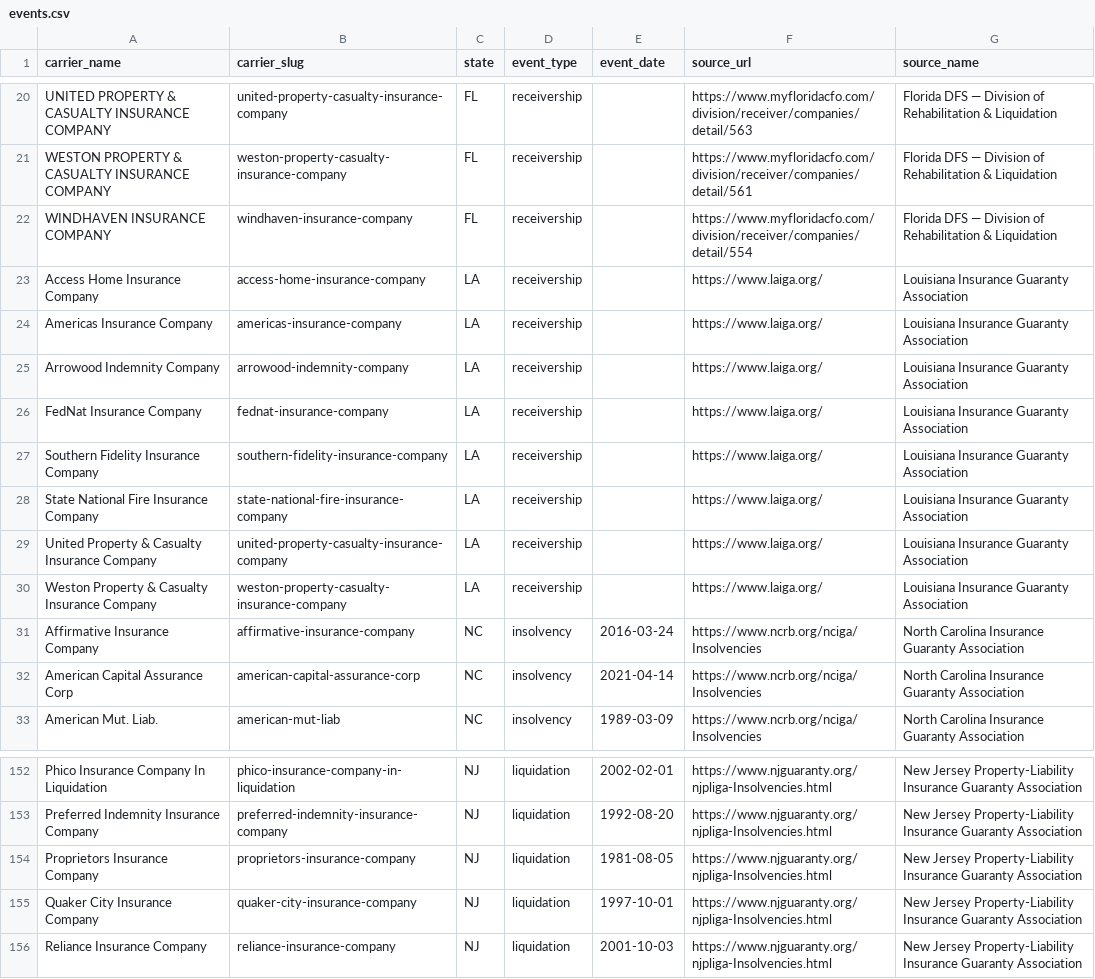
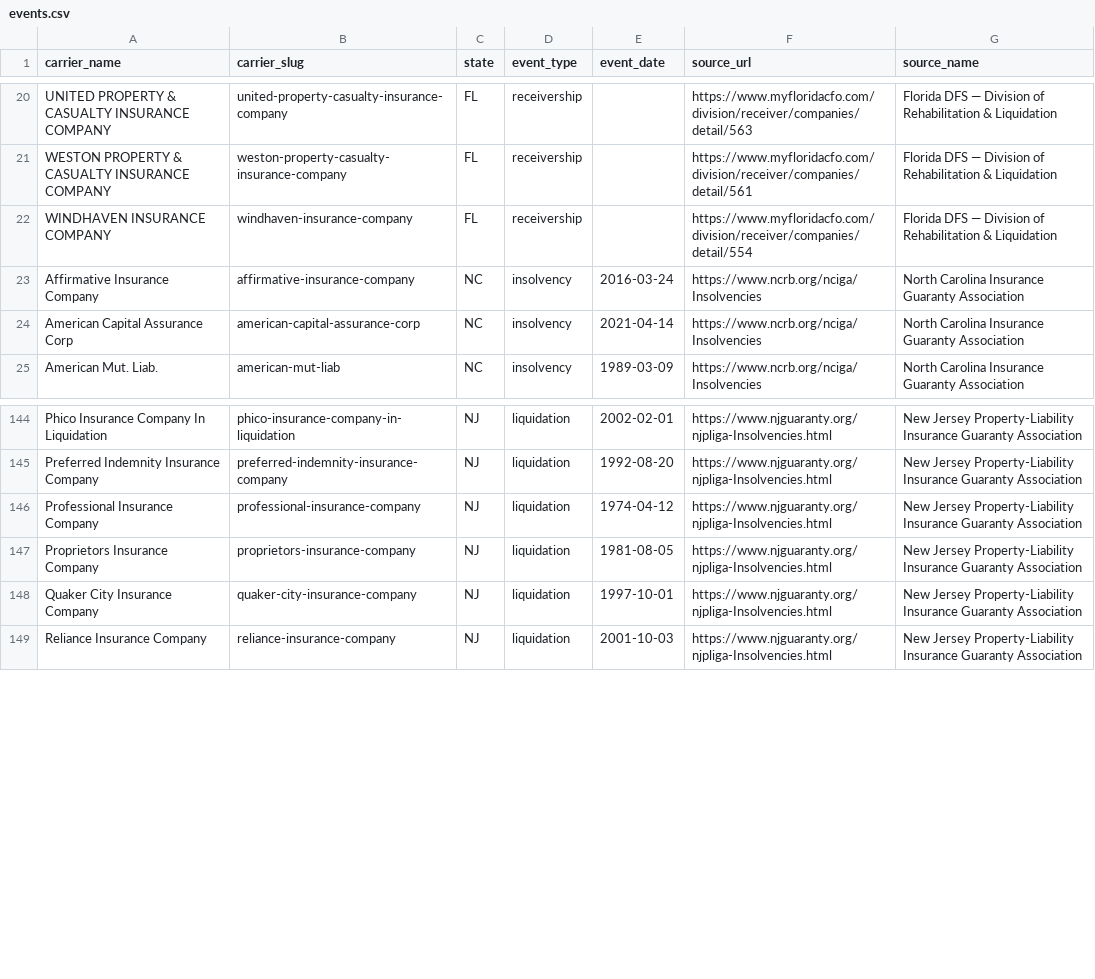
Before and after one commit to vkozytc/carrier-insolvency-data, a CSV file: data/events.csv, drawn as a sheet; only a part is shown, gaps mark what is left out.

Commit message:
chore: weekly dataset refresh

```diff
--- a/data/events.csv
+++ b/data/events.csv
@@ -22,10 +22,2 @@ WESTON PROPERTY & CASUALTY INSURANCE COMPANY,weston-property-casualty-insurance-
 WINDHAVEN INSURANCE COMPANY,windhaven-insurance-company,FL,receivership,,https://www.myfloridacfo.com/division/receiver/companies/detail/554,Florida DFS — Division of Rehabilitation & Liquidation
-Access Home Insurance Company,access-home-insurance-company,LA,receivership,,https://www.laiga.org/,Louisiana Insurance Guaranty Association
-Americas Insurance Company,americas-insurance-company,LA,receivership,,https://www.laiga.org/,Louisiana Insurance Guaranty Association
-Arrowood Indemnity Company,arrowood-indemnity-company,LA,receivership,,https://www.laiga.org/,Louisiana Insurance Guaranty Association
-FedNat Insurance Company,fednat-insurance-company,LA,receivership,,https://www.laiga.org/,Louisiana Insurance Guaranty Association
-Southern Fidelity Insurance Company,southern-fidelity-insurance-company,LA,receivership,,https://www.laiga.org/,Louisiana Insurance Guaranty Association
-State National Fire Insurance Company,state-national-fire-insurance-company,LA,receivership,,https://www.laiga.org/,Louisiana Insurance Guaranty Association
-United Property & Casualty Insurance Company,united-property-casualty-insurance-company,LA,receivership,,https://www.laiga.org/,Louisiana Insurance Guaranty Association
-Weston Property & Casualty Insurance Company,weston-property-casualty-insurance-company,LA,receivership,,https://www.laiga.org/,Louisiana Insurance Guaranty Association
 Affirmative Insurance Company,affirmative-insurance-company,NC,insolvency,2016-03-24,https://www.ncrb.org/nciga/Insolvencies,North Carolina Insurance Guaranty Association
@@ -153,2 +145,3 @@ Phico Insurance Company In Liquidation,phico-insurance-company-in-liquidation,NJ
 Preferred Indemnity Insurance Company,preferred-indemnity-insurance-company,NJ,liquidation,1992-08-20,https://www.njguaranty.org/njpliga-Insolvencies.html,New Jersey Property-Liability Insurance Guaranty Association
+Professional Insurance Company,professional-insurance-company,NJ,liquidation,1974-04-12,https://www.njguaranty.org/njpliga-Insolvencies.html,New Jersey Property-Liability Insurance Guaranty Association
 Proprietors Insurance Company,proprietors-insurance-company,NJ,liquidation,1981-08-05,https://www.njguaranty.org/njpliga-Insolvencies.html,New Jersey Property-Liability Insurance Guaranty Association
```
Also changed, not shown: 1 other file.
